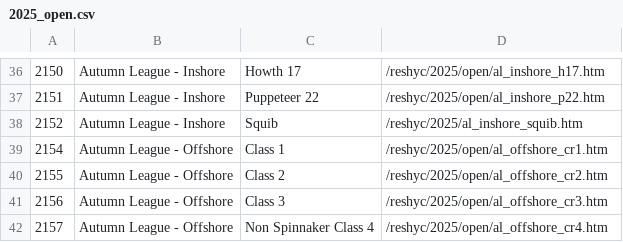
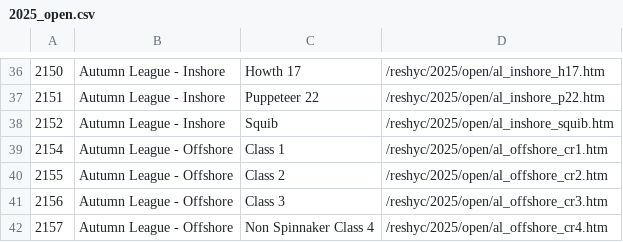
Before and after one commit to markmc/reshyc, a CSV file: backups/admin/2025_open.csv, drawn as a sheet; only a part is shown, gaps mark what is left out.

```diff
--- a/backups/admin/2025_open.csv
+++ b/backups/admin/2025_open.csv
@@ -37,3 +37,3 @@
 2151,Autumn League - Inshore,Puppeteer 22,/reshyc/2025/open/al_inshore_p22.htm
-2152,Autumn League - Inshore,Squib,/reshyc/2025/al_inshore_squib.htm
+2152,Autumn League - Inshore,Squib,/reshyc/2025/open/al_inshore_squib.htm
 2154,Autumn League - Offshore,Class 1,/reshyc/2025/open/al_offshore_cr1.htm
```
